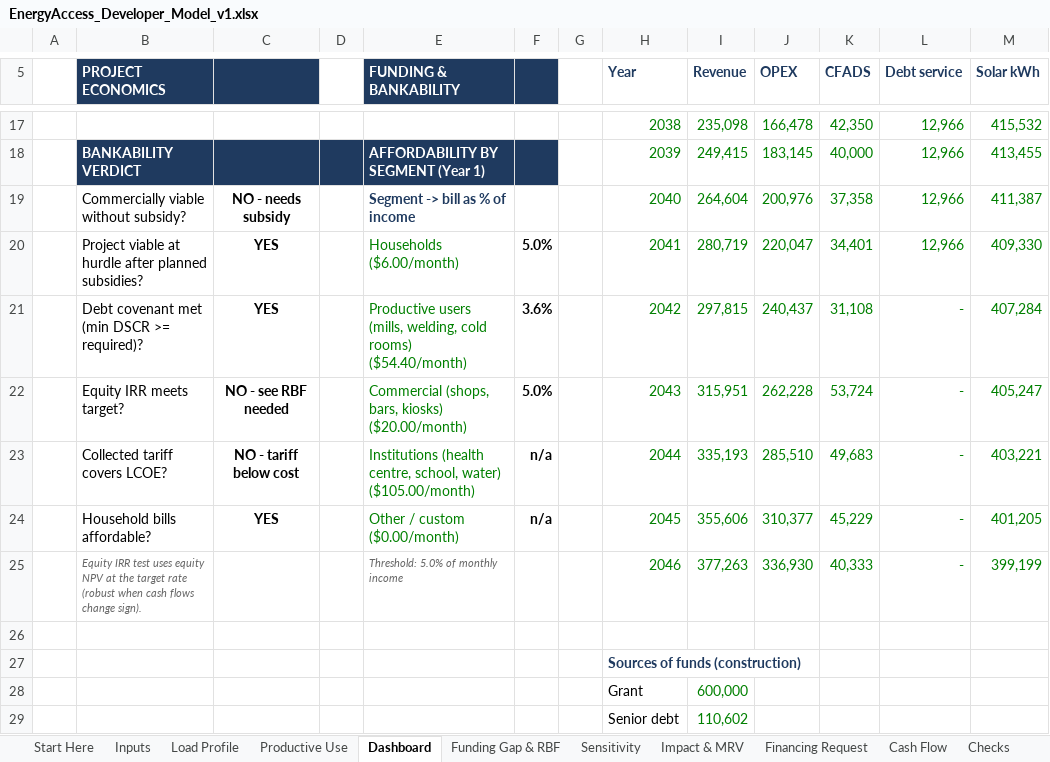
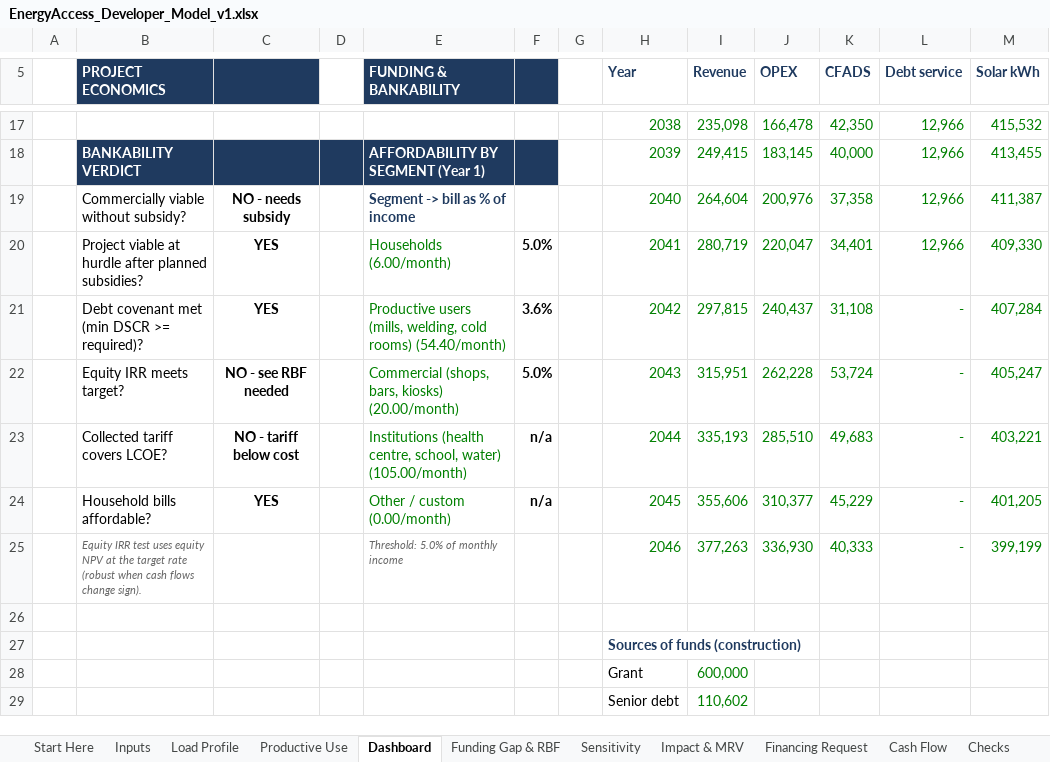
Before and after one commit to boujieka/Boujieka, an Excel workbook: product/02-developer-edition/EnergyAccess_Developer_Model_v1.xlsx, sheet Dashboard, drawn as a sheet; only a part is shown, gaps mark what is left out; values as stored, in another font and other column widths than the file's, no borders; charts and pictures and conditional formats not drawn; the diff names each change by its address in the sheet, - before the commit and + after, or states it on an @@ line.

```diff
--- a/product/02-developer-edition/EnergyAccess_Developer_Model_v1.xlsx (sheet Dashboard)
+++ b/product/02-developer-edition/EnergyAccess_Developer_Model_v1.xlsx (sheet Dashboard)
-E20 (FUNDING & BANKABILITY): Households ($6.00/month)
+E20 (FUNDING & BANKABILITY): Households (6.00/month)
-E21 (FUNDING & BANKABILITY): …cold rooms) ($54.40/month)
+E21 (FUNDING & BANKABILITY): …cold rooms) (54.40/month)
-E22 (FUNDING & BANKABILITY): …bars, kiosks) ($20.00/month)
+E22 (FUNDING & BANKABILITY): …bars, kiosks) (20.00/month)
-E23 (FUNDING & BANKABILITY): …school, water) ($105.00/month)
+E23 (FUNDING & BANKABILITY): …school, water) (105.00/month)
-E24 (FUNDING & BANKABILITY): Other / custom ($0.00/month)
+E24 (FUNDING & BANKABILITY): Other / custom (0.00/month)
```
Also changed, not shown: sheet Financing Request, formulas that keep their value, charts or pictures, product/01-entry-calculator/MiniGrid_Feasibility_Calculator_v1.xlsx, 12 other files.
